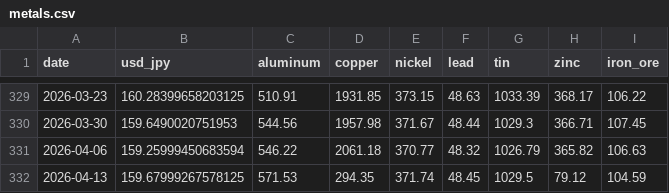
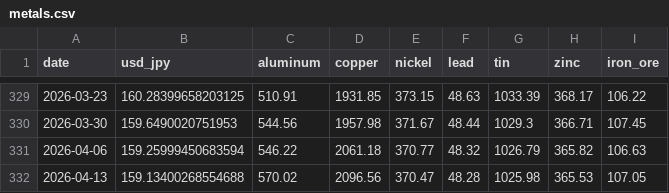
Before and after one commit to TAppy-1413/price-tracker, a CSV file: data/metals.csv, drawn as a sheet; only a part is shown, gaps mark what is left out.

```diff
--- a/data/metals.csv
+++ b/data/metals.csv
@@ -331,2 +331,2 @@ date,usd_jpy,aluminum,copper,nickel,lead,tin,zinc,iron_ore
 2026-04-06,159.25999450683594,546.22,2061.18,370.77,48.32,1026.79,365.82,106.63
-2026-04-13,159.67999267578125,571.53,294.35,371.74,48.45,1029.5,79.12,104.59
+2026-04-13,159.13400268554688,570.02,2096.56,370.47,48.28,1025.98,365.53,107.05
```
Also changed, not shown: docs/data/metals.csv, 4 other files.
